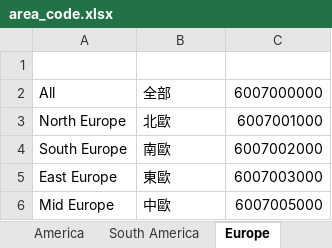
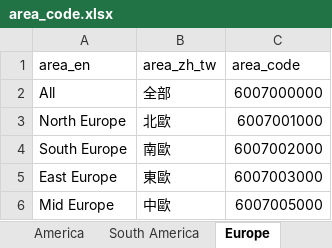
Before and after one commit to arthurtibame/work104_lite, an Excel workbook: config/area_code.xlsx, sheet Europe, drawn as a sheet; values as stored, in another font and other column widths than the file's, no borders; the diff names each change by its address in the sheet, - before the commit and + after, or states it on an @@ line.

```diff
--- a/config/area_code.xlsx (sheet Europe)
+++ b/config/area_code.xlsx (sheet Europe)
-row 1: (empty)
+row 1: area_en | area_zh_tw | area_code
```
Also changed, not shown: sheet Asia, sheet Australia, sheet Afica, sheet South America, sheet America, sheet China, 1 more sheet, 13 other files.
